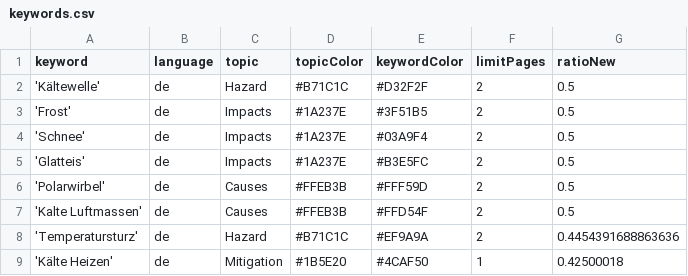
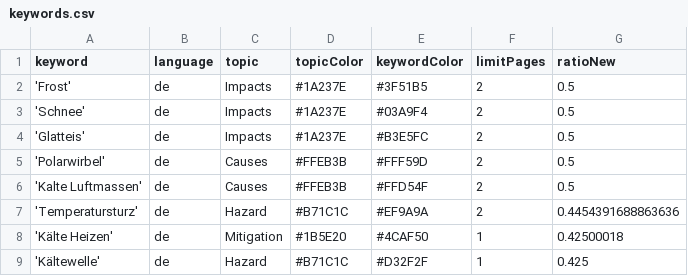
Before and after one commit to annajungfleischnews/coldIsComing, a CSV file: keywords.csv, drawn as a sheet.

Commit message:
Commit from GitHub Actions (harvest:0.0)

```diff
--- a/keywords.csv
+++ b/keywords.csv
@@ -1,3 +1,2 @@
 keyword,language,topic,topicColor,keywordColor,limitPages,ratioNew
-'Kältewelle',de,Hazard,#B71C1C,#D32F2F,2,0.5
 'Frost',de,Impacts,#1A237E,#3F51B5,2,0.5
@@ -9 +8,2 @@ keyword,language,topic,topicColor,keywordColor,limitPages,ratioNew
 'Kälte Heizen',de,Mitigation,#1B5E20,#4CAF50,1,0.42500018
+'Kältewelle',de,Hazard,#B71C1C,#D32F2F,1,0.425
```
